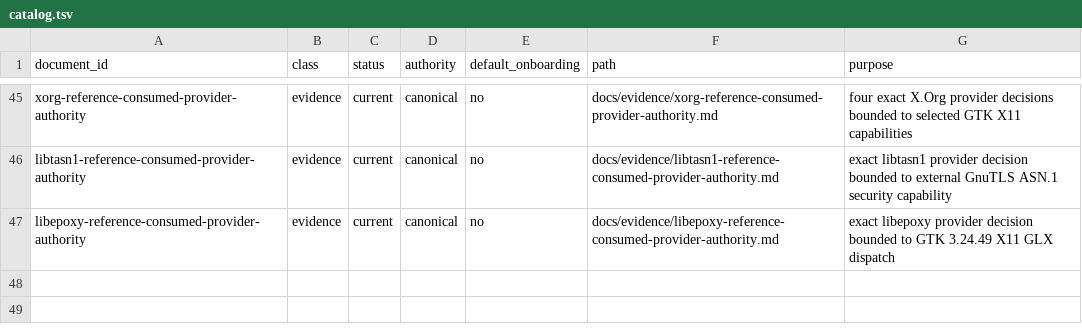
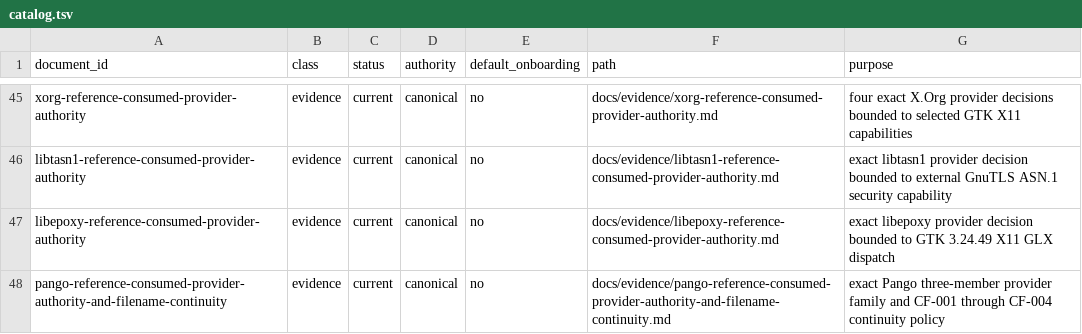
Before and after one commit to daylight-00/termux-native-desktop, a TSV file: docs/catalog.tsv, drawn as a sheet; only a part is shown, gaps mark what is left out.

Commit message:
docs: accept bounded Pango provider authority
Signed-off-by: daylight-00 <hwjang00@snu.ac.kr>

```diff
--- a/docs/catalog.tsv
+++ b/docs/catalog.tsv
@@ -47 +47,2 @@ libtasn1-reference-consumed-provider-authority	evidence	current	canonical	no	doc
 libepoxy-reference-consumed-provider-authority	evidence	current	canonical	no	docs/evidence/libepoxy-reference-consumed-provider-authority.md	exact libepoxy provider decision bounded to GTK 3.24.49 X11 GLX dispatch
+pango-reference-consumed-provider-authority-and-filename-continuity	evidence	current	canonical	no	docs/evidence/pango-reference-consumed-provider-authority-and-filename-continuity.md	exact Pango three-member provider family and CF-001 through CF-004 continuity policy
```
Also changed, not shown: experiments/glibc/selected-obsidian-provider-authority/review/provider-claim-classification-metadata.tsv, experiments/glibc/selected-obsidian-provider-authority/review/provider-claim-classification.tsv, 20 other files.
